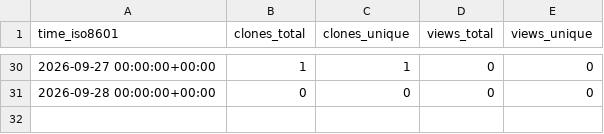
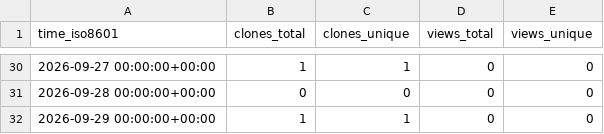
Before and after one commit to Satellite-OSS/.github, a CSV file: traffic/SatelliteOperatingSystem.csv, drawn as a sheet; only a part is shown, gaps mark what is left out; the diff names each change by its address in the sheet, - before the commit and + after, or states it on an @@ line.

```diff
--- a/traffic/SatelliteOperatingSystem.csv
+++ b/traffic/SatelliteOperatingSystem.csv
+row 32: 2026-09-29 00:00:00+00:00 | 1 | 1 | 0 | 0
```
Also changed, not shown: traffic/sum.csv.
